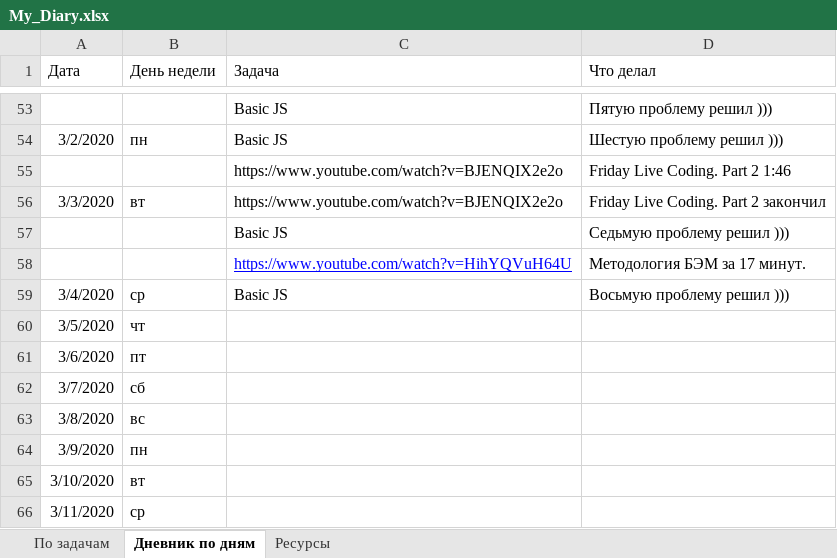
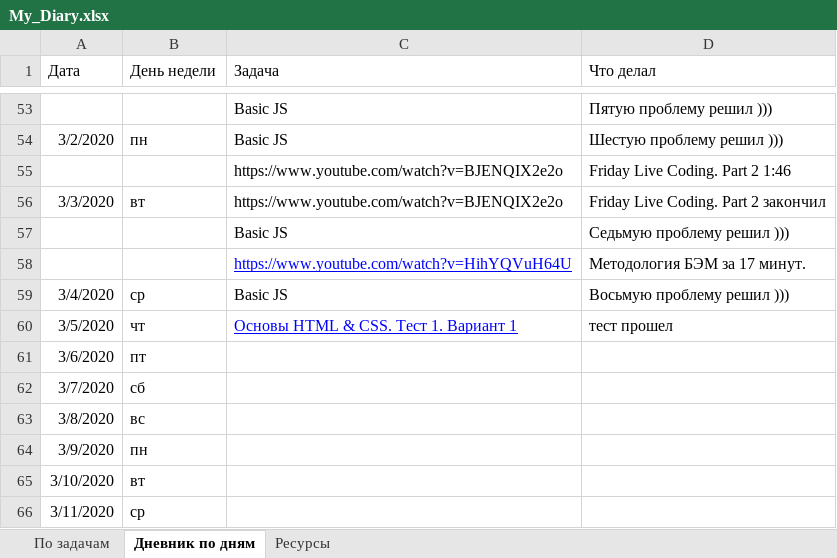
Before and after one commit to AndreiMedvedevSaratov/My_Learning_Diary, an Excel workbook: My_Diary.xlsx, sheet Дневник по дням, drawn as a sheet; only a part is shown, gaps mark what is left out; values as stored, in another font and other column widths than the file's, no borders; the diff names each change by its address in the sheet, - before the commit and + after, or states it on an @@ line.

```diff
--- a/My_Diary.xlsx (sheet Дневник по дням)
+++ b/My_Diary.xlsx (sheet Дневник по дням)
-C60 (Задача): (empty)
+C60 (Задача): Основы HTML & CSS. Тест 1. Вариант 1
-D60 (Что делал): (empty)
+D60 (Что делал): тест прошел
```
Also changed, not shown: sheet По задачам.
